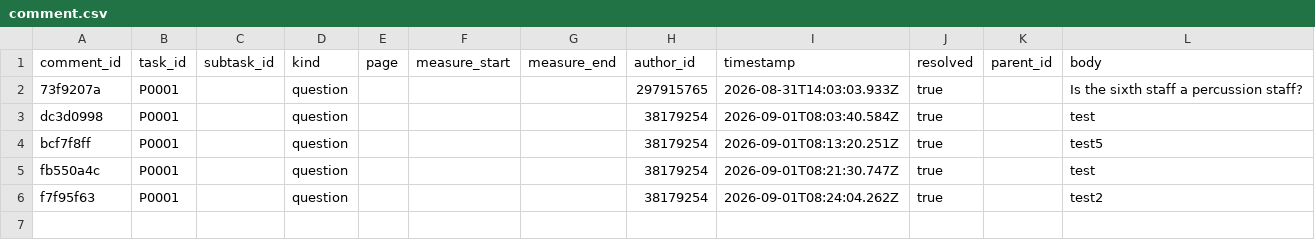
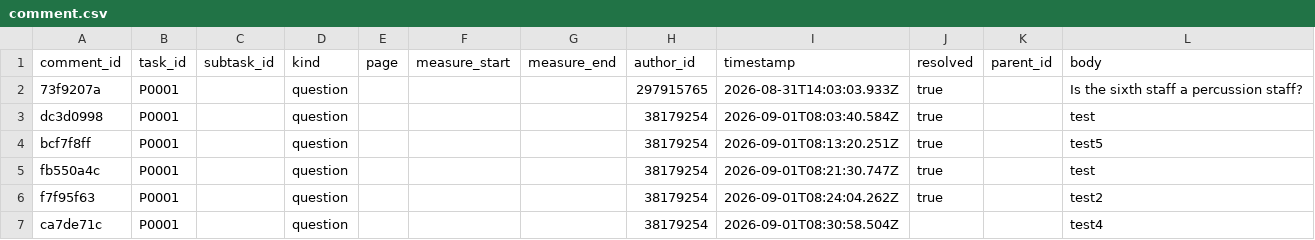
Before and after one commit to ohwjd/test7, a CSV file: tracking/comment.csv, drawn as a sheet; the diff names each change by its address in the sheet, - before the commit and + after, or states it on an @@ line.

```diff
--- a/tracking/comment.csv
+++ b/tracking/comment.csv
+row 7: ca7de71c | P0001 |  | question |  |  |  | 38179254 | 2026-09-01T08:30:58.504Z |  |  | test4
```
Also changed, not shown: tracking/history.csv.
